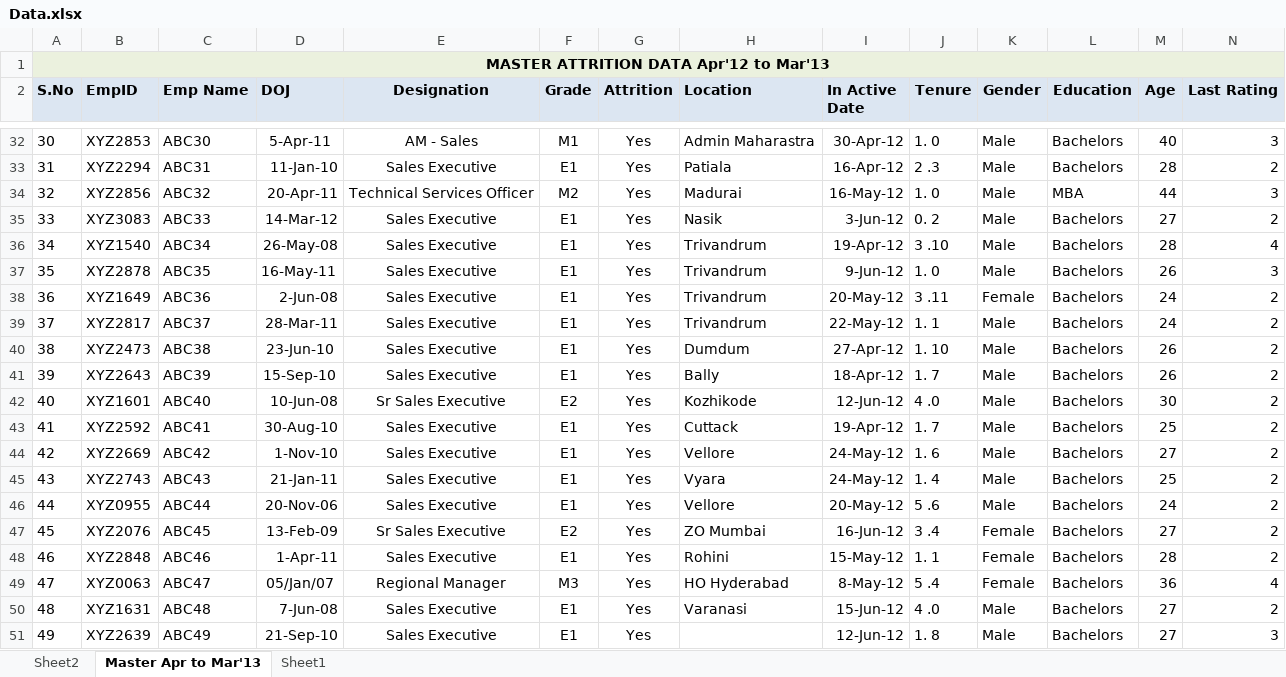
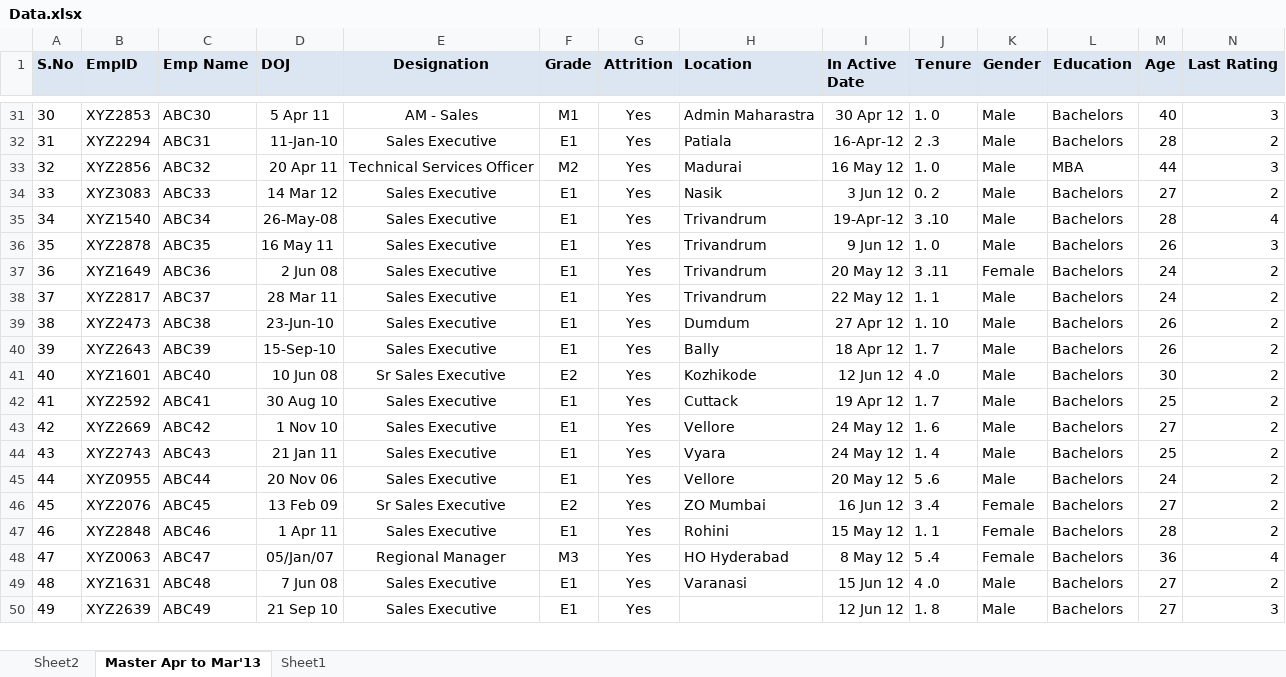
Before and after one commit to rahulgrover99/Competitive, an Excel workbook: Data.xlsx, sheet Master Apr to Mar'13, drawn as a sheet; only a part is shown, gaps mark what is left out; values as stored, in another font and other column widths than the file's, no borders; conditional formats not drawn; removed rows and columns are numbered as before the commit, all else as after; rows hold the shown columns only; the diff covers the shown part only; the diff names each change by its address in the sheet, - before the commit and + after, or states it on an @@ line.

```diff
--- a/Data.xlsx (sheet Master Apr to Mar'13)
+++ b/Data.xlsx (sheet Master Apr to Mar'13)
-row 1: MASTER ATTRITION DATA Apr'12 to Mar'13
-D31 (DOJ): 5-Apr-11
+D31 (DOJ): 5 Apr 11
-I31 (In Active Date): 30-Apr-12
+I31 (In Active Date): 30 Apr 12
-D33 (DOJ): 20-Apr-11
+D33 (DOJ): 20 Apr 11
-I33 (In Active Date): 16-May-12
+I33 (In Active Date): 16 May 12
-D34 (DOJ): 14-Mar-12
+D34 (DOJ): 14 Mar 12
-I34 (In Active Date): 3-Jun-12
+I34 (In Active Date): 3 Jun 12
-D36 (DOJ): 16-May-11
+D36 (DOJ): 16 May 11
-I36 (In Active Date): 9-Jun-12
+I36 (In Active Date): 9 Jun 12
-D37 (DOJ): 2-Jun-08
+D37 (DOJ): 2 Jun 08
-I37 (In Active Date): 20-May-12
+I37 (In Active Date): 20 May 12
-D38 (DOJ): 28-Mar-11
+D38 (DOJ): 28 Mar 11
-I38 (In Active Date): 22-May-12
+I38 (In Active Date): 22 May 12
-I39 (In Active Date): 27-Apr-12
+I39 (In Active Date): 27 Apr 12
-I40 (In Active Date): 18-Apr-12
+I40 (In Active Date): 18 Apr 12
-D41 (DOJ): 10-Jun-08
+D41 (DOJ): 10 Jun 08
-I41 (In Active Date): 12-Jun-12
+I41 (In Active Date): 12 Jun 12
-D42 (DOJ): 30-Aug-10
+D42 (DOJ): 30 Aug 10
-I42 (In Active Date): 19-Apr-12
+I42 (In Active Date): 19 Apr 12
-D43 (DOJ): 1-Nov-10
+D43 (DOJ): 1 Nov 10
-I43:I44 (In Active Date): 24-May-12
+I43:I44 (In Active Date): 24 May 12
-D44 (DOJ): 21-Jan-11
+D44 (DOJ): 21 Jan 11
-D45 (DOJ): 20-Nov-06
+D45 (DOJ): 20 Nov 06
-I45 (In Active Date): 20-May-12
+I45 (In Active Date): 20 May 12
-D46 (DOJ): 13-Feb-09
+D46 (DOJ): 13 Feb 09
-I46 (In Active Date): 16-Jun-12
+I46 (In Active Date): 16 Jun 12
-D47 (DOJ): 1-Apr-11
+D47 (DOJ): 1 Apr 11
-I47 (In Active Date): 15-May-12
+I47 (In Active Date): 15 May 12
-I48 (In Active Date): 8-May-12
+I48 (In Active Date): 8 May 12
-D49 (DOJ): 7-Jun-08
+D49 (DOJ): 7 Jun 08
-I49 (In Active Date): 15-Jun-12
+I49 (In Active Date): 15 Jun 12
-D50 (DOJ): 21-Sep-10
+D50 (DOJ): 21 Sep 10
-I50 (In Active Date): 12-Jun-12
+I50 (In Active Date): 12 Jun 12
```
Also changed, not shown: 394 edited cells elsewhere in this sheet, sheet Sheet2, sheet Sheet1.
